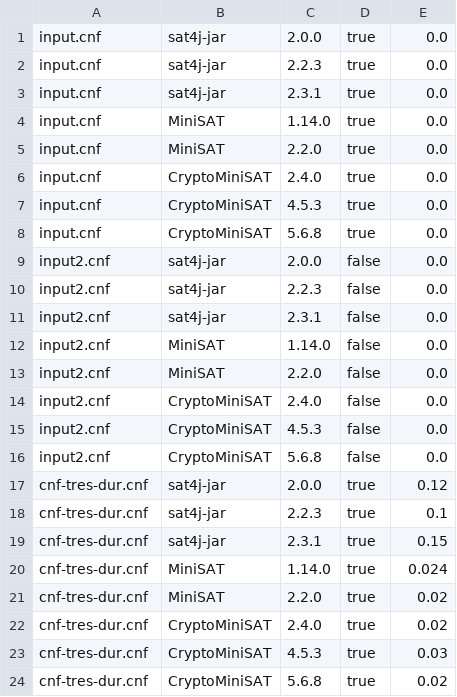
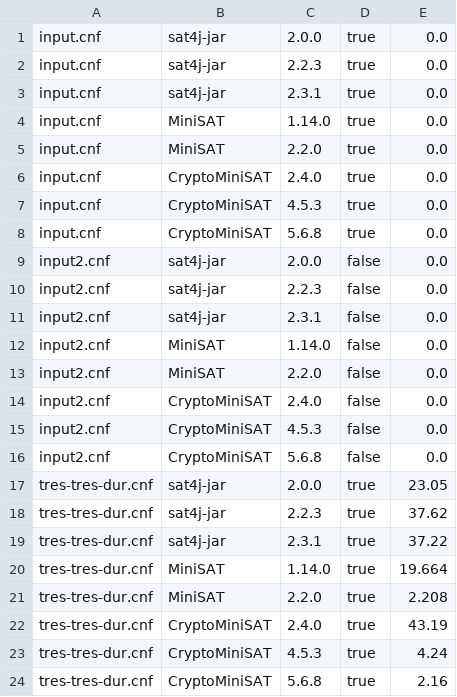
Before and after one commit to diverse-project/SAT-DSLmorphic, a CSV file: org.xtext.example.msat.tests/results.csv, drawn as a sheet.

```diff
--- a/org.xtext.example.msat.tests/results.csv
+++ b/org.xtext.example.msat.tests/results.csv
@@ -16,9 +16,9 @@ input2.cnf ; CryptoMiniSAT ; 4.5.3 ; false ; 0.0
 input2.cnf ; CryptoMiniSAT ; 5.6.8 ; false ; 0.0
-cnf-tres-dur.cnf ; sat4j-jar ; 2.0.0 ; true ; 0.12
-cnf-tres-dur.cnf ; sat4j-jar ; 2.2.3 ; true ; 0.1
-cnf-tres-dur.cnf ; sat4j-jar ; 2.3.1 ; true ; 0.15
-cnf-tres-dur.cnf ; MiniSAT ; 1.14.0 ; true ; 0.024
-cnf-tres-dur.cnf ; MiniSAT ; 2.2.0 ; true ; 0.02
-cnf-tres-dur.cnf ; CryptoMiniSAT ; 2.4.0 ; true ; 0.02
-cnf-tres-dur.cnf ; CryptoMiniSAT ; 4.5.3 ; true ; 0.03
-cnf-tres-dur.cnf ; CryptoMiniSAT ; 5.6.8 ; true ; 0.02
+tres-tres-dur.cnf ; sat4j-jar ; 2.0.0 ; true ; 23.05
+tres-tres-dur.cnf ; sat4j-jar ; 2.2.3 ; true ; 37.62
+tres-tres-dur.cnf ; sat4j-jar ; 2.3.1 ; true ; 37.22
+tres-tres-dur.cnf ; MiniSAT ; 1.14.0 ; true ; 19.664
+tres-tres-dur.cnf ; MiniSAT ; 2.2.0 ; true ; 2.208
+tres-tres-dur.cnf ; CryptoMiniSAT ; 2.4.0 ; true ; 43.19
+tres-tres-dur.cnf ; CryptoMiniSAT ; 4.5.3 ; true ; 4.24
+tres-tres-dur.cnf ; CryptoMiniSAT ; 5.6.8 ; true ; 2.16
```
Also changed, not shown: 4 other files.
